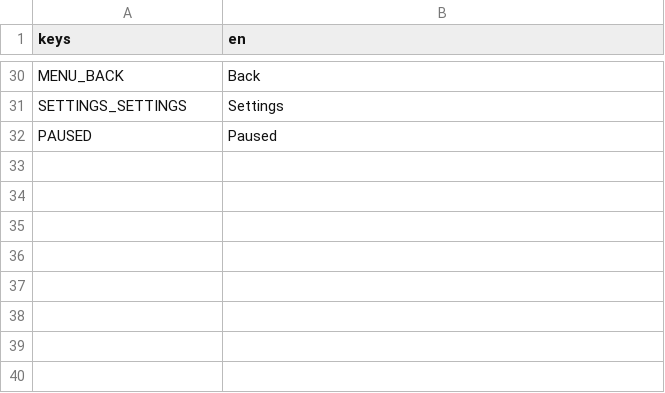
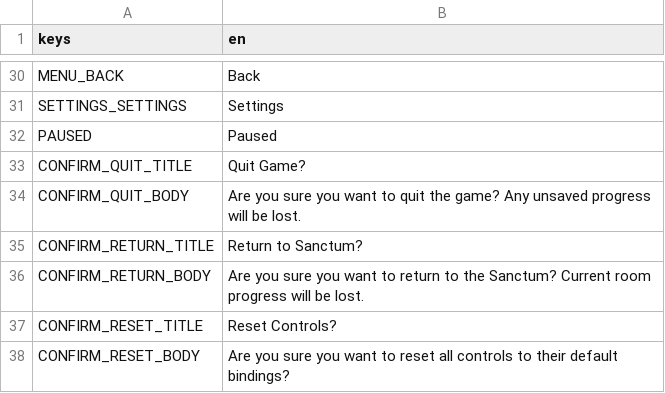
Before and after one commit to niyazmft/emberfall, a CSV file: assets/locales/ui_strings.csv, drawn as a sheet; only a part is shown, gaps mark what is left out.

```diff
--- a/assets/locales/ui_strings.csv
+++ b/assets/locales/ui_strings.csv
@@ -32 +32,7 @@ SETTINGS_SETTINGS,Settings
 PAUSED,Paused
+CONFIRM_QUIT_TITLE,Quit Game?
+CONFIRM_QUIT_BODY,Are you sure you want to quit the game? Any unsaved progress will be lost.
+CONFIRM_RETURN_TITLE,Return to Sanctum?
+CONFIRM_RETURN_BODY,Are you sure you want to return to the Sanctum? Current room progress will be lost.
+CONFIRM_RESET_TITLE,Reset Controls?
+CONFIRM_RESET_BODY,Are you sure you want to reset all controls to their default bindings?
```
Also changed, not shown: 4 other files.
